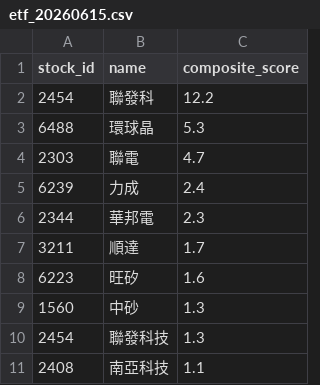
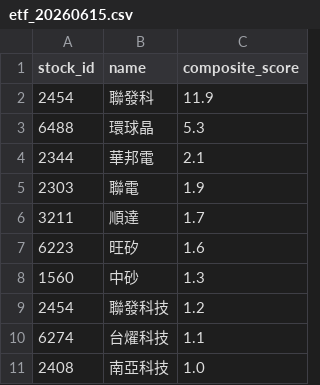
Before and after one commit to flydav003-alt/etf, a CSV file: data/etf_20260615.csv, drawn as a sheet.

```diff
--- a/data/etf_20260615.csv
+++ b/data/etf_20260615.csv
@@ -1,7 +1,6 @@
 stock_id,name,composite_score
-2454,聯發科,12.2
+2454,聯發科,11.9
 6488,環球晶,5.3
-2303,聯電,4.7
-6239,力成,2.4
-2344,華邦電,2.3
+2344,華邦電,2.1
+2303,聯電,1.9
 3211,順達,1.7
@@ -9,3 +8,4 @@
 1560,中砂,1.3
-2454,聯發科技,1.3
-2408,南亞科技,1.1
+2454,聯發科技,1.2
+6274,台燿科技,1.1
+2408,南亞科技,1.0
```
Also changed, not shown: 8 other files.
